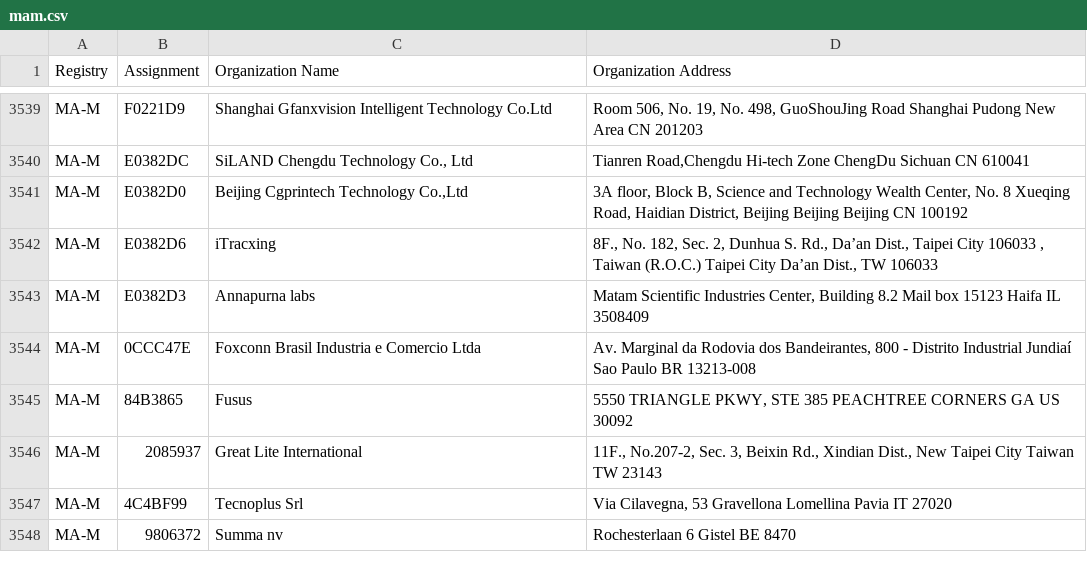
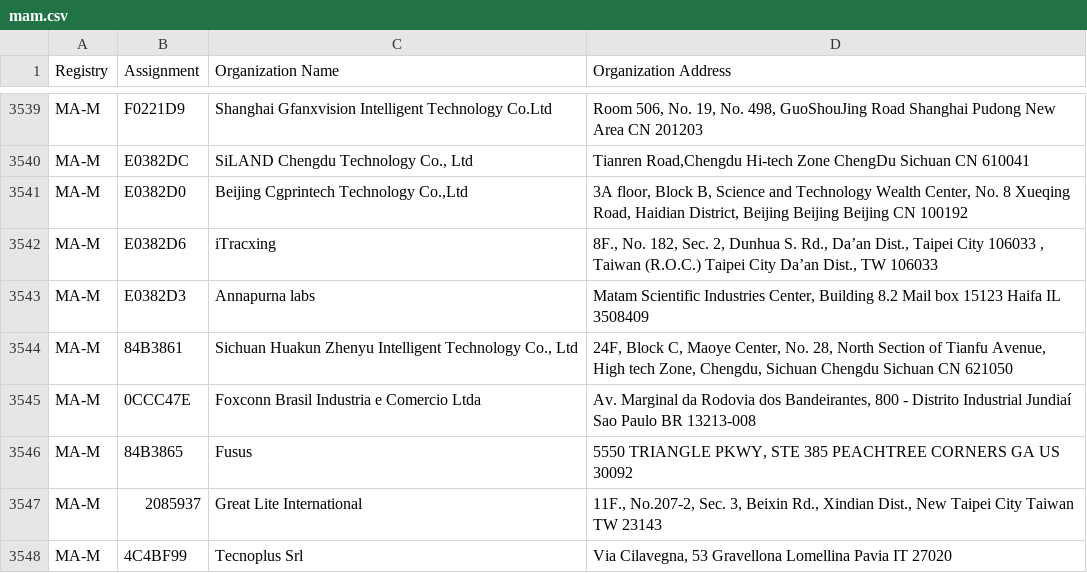
Before and after one commit to 955a0/MACAddress, a CSV file: mam.csv, drawn as a sheet; only a part is shown, gaps mark what is left out; the shorter side is filled out with more unchanged rows.

```diff
--- a/mam.csv
+++ b/mam.csv
@@ -3563,2 +3563,3 @@ MA-M,E0382D6,iTracxing," 8F., No. 182, Sec. 2, Dunhua S. Rd., Da’an Dist., Tai
 MA-M,E0382D3,Annapurna labs,"Matam Scientific Industries Center,   Building 8.2 Mail box 15123 Haifa IL 3508409 "
+MA-M,84B3861,"Sichuan Huakun Zhenyu Intelligent Technology Co., Ltd","24F, Block C, Maoye Center, No. 28, North Section of Tianfu Avenue, High tech Zone, Chengdu, Sichuan Chengdu Sichuan CN 621050 "
 MA-M,0CCC47E,Foxconn Brasil Industria e Comercio Ltda,"Av. Marginal da Rodovia dos Bandeirantes, 800 - Distrito Industrial Jundiaí Sao Paulo BR 13213-008 "
```
Also changed, not shown: oui36.csv, 1 other file.
